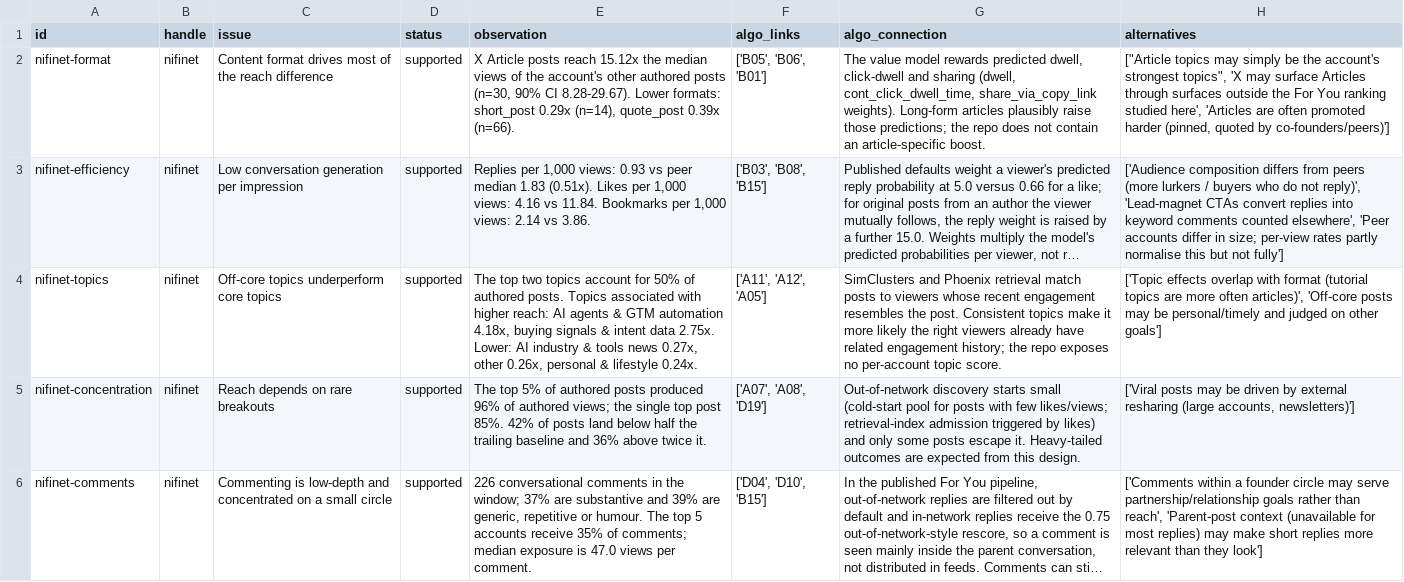
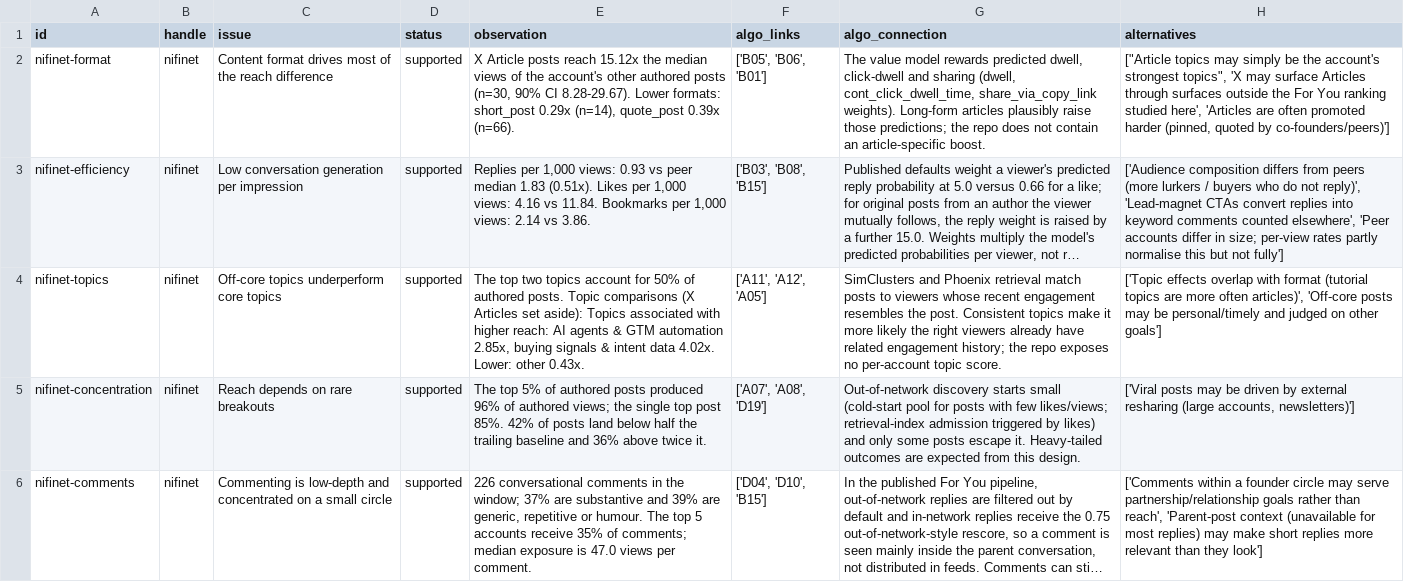
Before and after one commit to thoughtpilot99/X-Algorithm-bot, a CSV file: reports/csv/nifinet_diagnostics.csv, drawn as a sheet; only a part is shown; long unchanged cells end in …; the diff covers the shown part only; the diff names each change by its address in the sheet, - before the commit and + after, or states it on an @@ line.

```diff
--- a/reports/csv/nifinet_diagnostics.csv
+++ b/reports/csv/nifinet_diagnostics.csv
-E4 (observation): …authored posts. Topics associated with higher reach: AI agents & GTM automation 4.18x, buying signals & intent data 2.75x. Lower: AI industry & tools news 0.27x, other 0.26x, personal & lifestyle 0.24x.
+E4 (observation): …authored posts. Topic comparisons (X Articles set aside): Topics associated with higher reach: AI agents & GTM automation 2.85x, buying signals & intent data 4.02x. Lower: other 0.43x.
```
Also changed, not shown: 1 edited cell elsewhere in this file, reports/csv/MichLieben_diagnostics.csv, reports/csv/MichLieben_experiments.csv, 25 other files.
